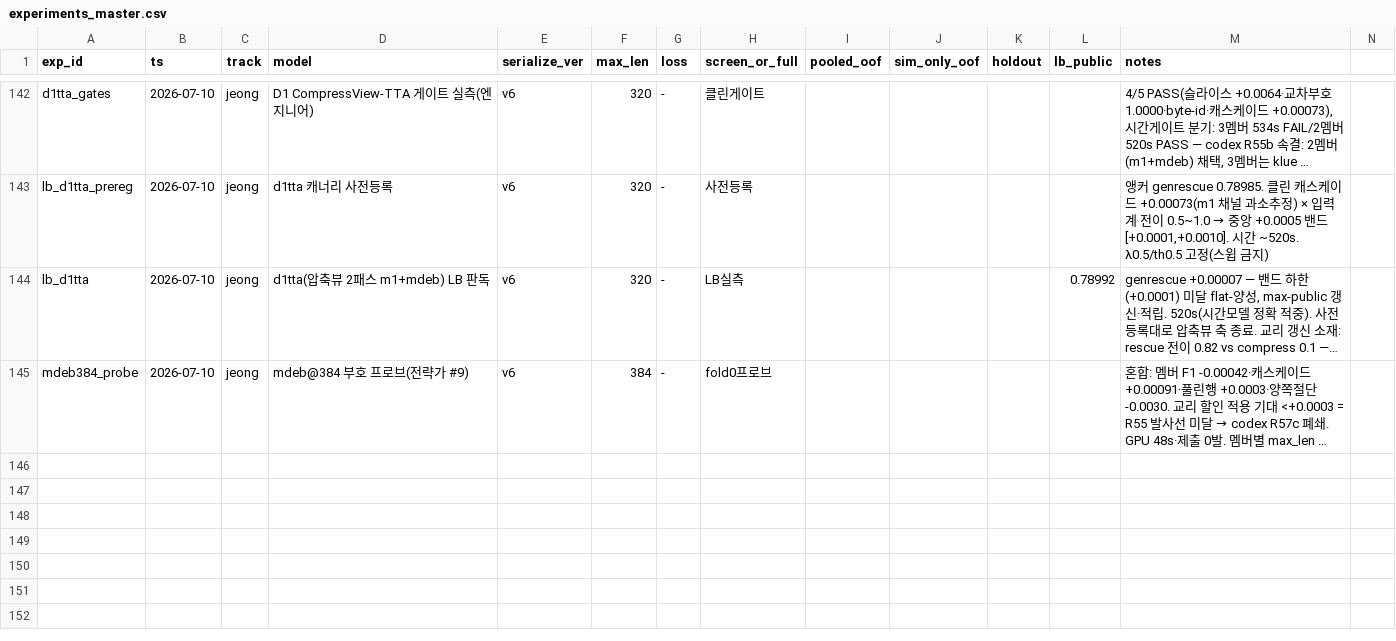
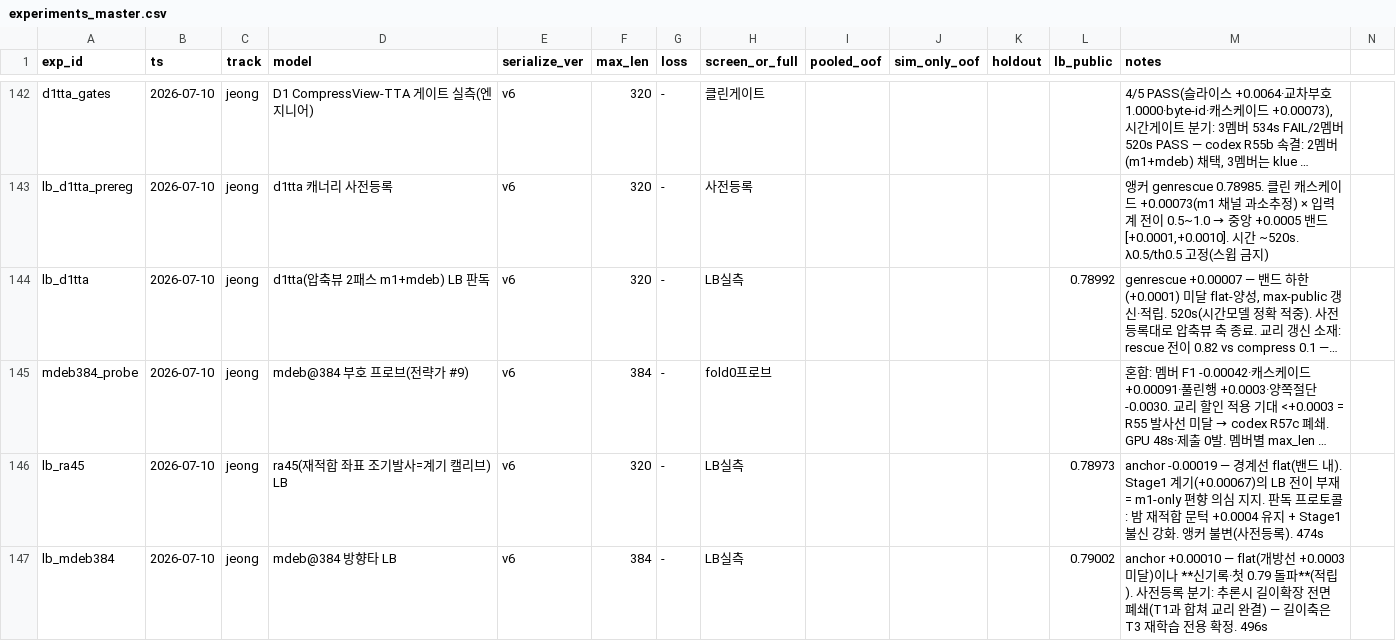
Before and after one commit to Roka-jsj/Action_Decision, a CSV file: experiments_master.csv, drawn as a sheet; only a part is shown, gaps mark what is left out; long unchanged cells end in …; rows hold the shown columns only; the diff names each change by its address in the sheet, - before the commit and + after, or states it on an @@ line.

```diff
--- a/experiments_master.csv
+++ b/experiments_master.csv
+row 146: lb_ra45 | 2026-07-10 | jeong | ra45(재적합 좌표 조기발사=계기 캘리브) LB | v6 | 320 | - | LB실측 |  |  |  | 0.78973 | anchor -0.00019 — 경계선 flat(밴드 내). Stage1 계기(+0.00067)의 LB 전이 부재 = m1-only 편향 의심 지지. 판독 프로토콜: 밤 재적합 문턱 +0.0004 유지 + Stage1 불신 강화. 앵커 불변(사전등록). 474s
+row 147: lb_mdeb384 | 2026-07-10 | jeong | mdeb@384 방향타 LB | v6 | 384 | - | LB실측 |  |  |  | 0.79002 | anchor +0.00010 — flat(개방선 +0.0003 미달)이나 **신기록·첫 0.79 돌파**(적립). 사전등록 분기: 추론시 길이확장 전면 폐쇄(T1과 합쳐 교리 완결) — 길이축은 T3 재학습 전용 확정. 496s
```
